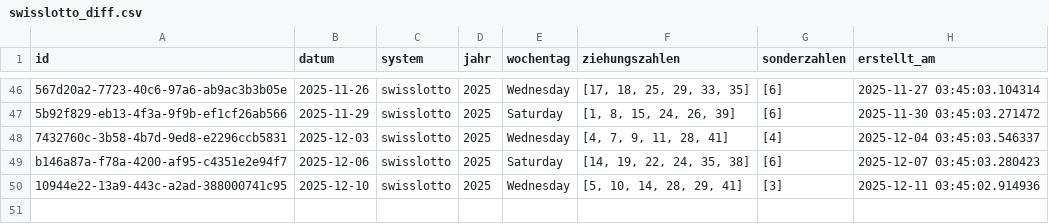
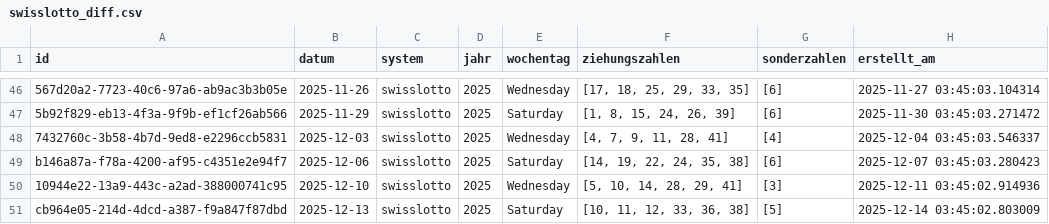
Before and after one commit to braamane/lotto, a CSV file: swisslotto_diff.csv, drawn as a sheet; only a part is shown, gaps mark what is left out.

Commit message:
📤 Auto-Upload: neue Ziehungen für swisslotto

```diff
--- a/swisslotto_diff.csv
+++ b/swisslotto_diff.csv
@@ -50 +50,2 @@ b146a87a-f78a-4200-af95-c4351e2e94f7,2025-12-06,swisslotto,2025,Saturday,"[14, 1
 10944e22-13a9-443c-a2ad-388000741c95,2025-12-10,swisslotto,2025,Wednesday,"[5, 10, 14, 28, 29, 41]",[3],2025-12-11 03:45:02.914936
+cb964e05-214d-4dcd-a387-f9a847f87dbd,2025-12-13,swisslotto,2025,Saturday,"[10, 11, 12, 33, 36, 38]",[5],2025-12-14 03:45:02.803009
```
